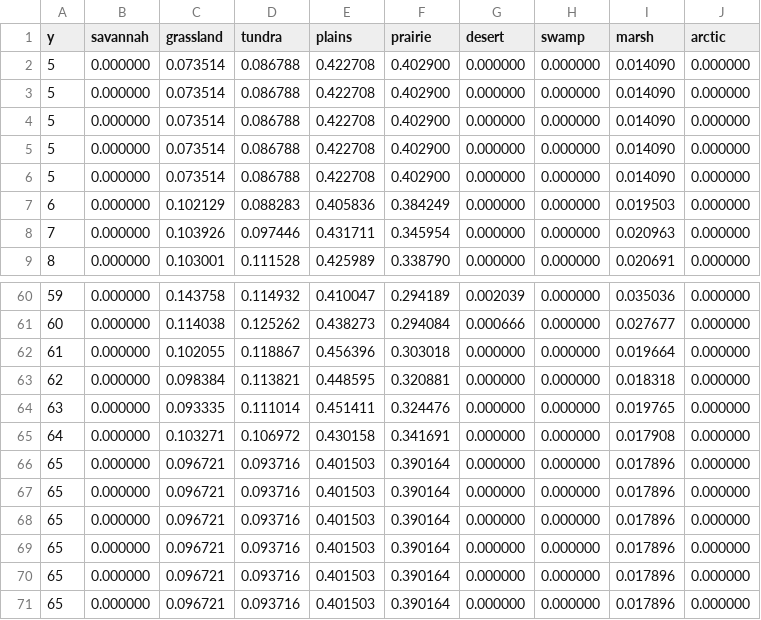
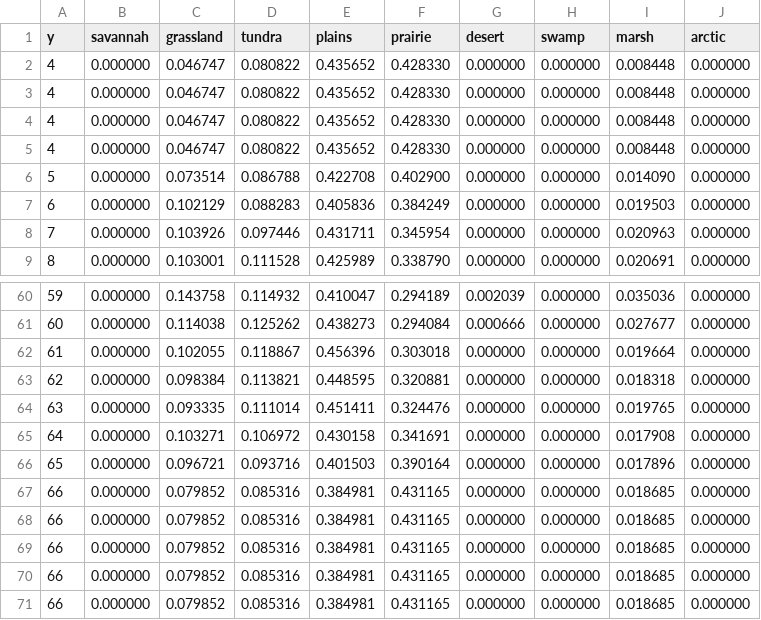
Before and after one commit to revolution-now/gamegen, a CSV file: plots/bbbb.csv, drawn as a sheet; only a part is shown, gaps mark what is left out; removed rows and columns are numbered as before the commit, all else as after; the diff names each change by its address in the sheet, - before the commit and + after, or states it on an @@ line.

Commit message:
Update plots.

```diff
--- a/plots/bbbb.csv
+++ b/plots/bbbb.csv
-row 2: 5 | 0.000000 | 0.073514 | 0.086788 | 0.422708 | 0.402900 | 0.000000 | 0.000000 | 0.014090 | 0.000000
-row 3: 5 | 0.000000 | 0.073514 | 0.086788 | 0.422708 | 0.402900 | 0.000000 | 0.000000 | 0.014090 | 0.000000
-row 4: 5 | 0.000000 | 0.073514 | 0.086788 | 0.422708 | 0.402900 | 0.000000 | 0.000000 | 0.014090 | 0.000000
-row 5: 5 | 0.000000 | 0.073514 | 0.086788 | 0.422708 | 0.402900 | 0.000000 | 0.000000 | 0.014090 | 0.000000
+row 2: 4 | 0.000000 | 0.046747 | 0.080822 | 0.435652 | 0.428330 | 0.000000 | 0.000000 | 0.008448 | 0.000000
+row 3: 4 | 0.000000 | 0.046747 | 0.080822 | 0.435652 | 0.428330 | 0.000000 | 0.000000 | 0.008448 | 0.000000
+row 4: 4 | 0.000000 | 0.046747 | 0.080822 | 0.435652 | 0.428330 | 0.000000 | 0.000000 | 0.008448 | 0.000000
+row 5: 4 | 0.000000 | 0.046747 | 0.080822 | 0.435652 | 0.428330 | 0.000000 | 0.000000 | 0.008448 | 0.000000
-row 67: 65 | 0.000000 | 0.096721 | 0.093716 | 0.401503 | 0.390164 | 0.000000 | 0.000000 | 0.017896 | 0.000000
-row 68: 65 | 0.000000 | 0.096721 | 0.093716 | 0.401503 | 0.390164 | 0.000000 | 0.000000 | 0.017896 | 0.000000
-row 69: 65 | 0.000000 | 0.096721 | 0.093716 | 0.401503 | 0.390164 | 0.000000 | 0.000000 | 0.017896 | 0.000000
-row 70: 65 | 0.000000 | 0.096721 | 0.093716 | 0.401503 | 0.390164 | 0.000000 | 0.000000 | 0.017896 | 0.000000
-row 71: 65 | 0.000000 | 0.096721 | 0.093716 | 0.401503 | 0.390164 | 0.000000 | 0.000000 | 0.017896 | 0.000000
+row 67: 66 | 0.000000 | 0.079852 | 0.085316 | 0.384981 | 0.431165 | 0.000000 | 0.000000 | 0.018685 | 0.000000
+row 68: 66 | 0.000000 | 0.079852 | 0.085316 | 0.384981 | 0.431165 | 0.000000 | 0.000000 | 0.018685 | 0.000000
+row 69: 66 | 0.000000 | 0.079852 | 0.085316 | 0.384981 | 0.431165 | 0.000000 | 0.000000 | 0.018685 | 0.000000
+row 70: 66 | 0.000000 | 0.079852 | 0.085316 | 0.384981 | 0.431165 | 0.000000 | 0.000000 | 0.018685 | 0.000000
+row 71: 66 | 0.000000 | 0.079852 | 0.085316 | 0.384981 | 0.431165 | 0.000000 | 0.000000 | 0.018685 | 0.000000
```
Also changed, not shown: plots/bbbm.csv, plots/bbbt.csv, 6 other files.
